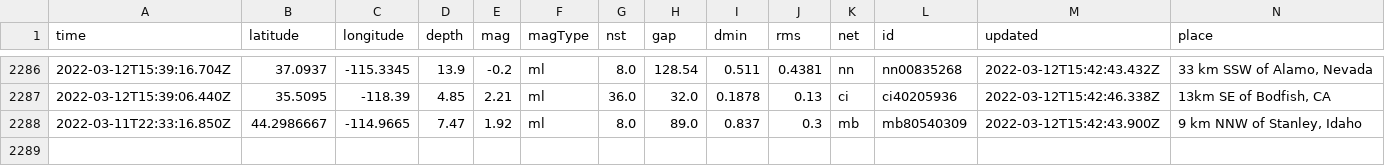
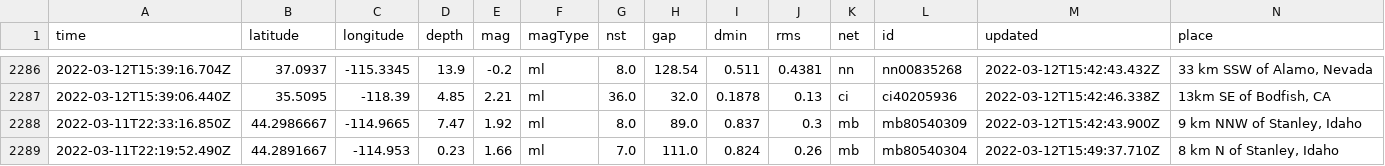
Before and after one commit to Nmargolis/github-action-workshop, a CSV file: usgs_main.csv, drawn as a sheet; only a part is shown, gaps mark what is left out; rows hold the shown columns only; the diff names each change by its address in the sheet, - before the commit and + after, or states it on an @@ line.

```diff
--- a/usgs_main.csv
+++ b/usgs_main.csv
+row 2289: 2022-03-11T22:19:52.490Z | 44.2891667 | -114.953 | 0.23 | 1.66 | ml | 7.0 | 111.0 | 0.824 | 0.26 | mb | mb80540304 | 2022-03-12T15:49:37.710Z | 8 km N of Stanley, Idaho
```
